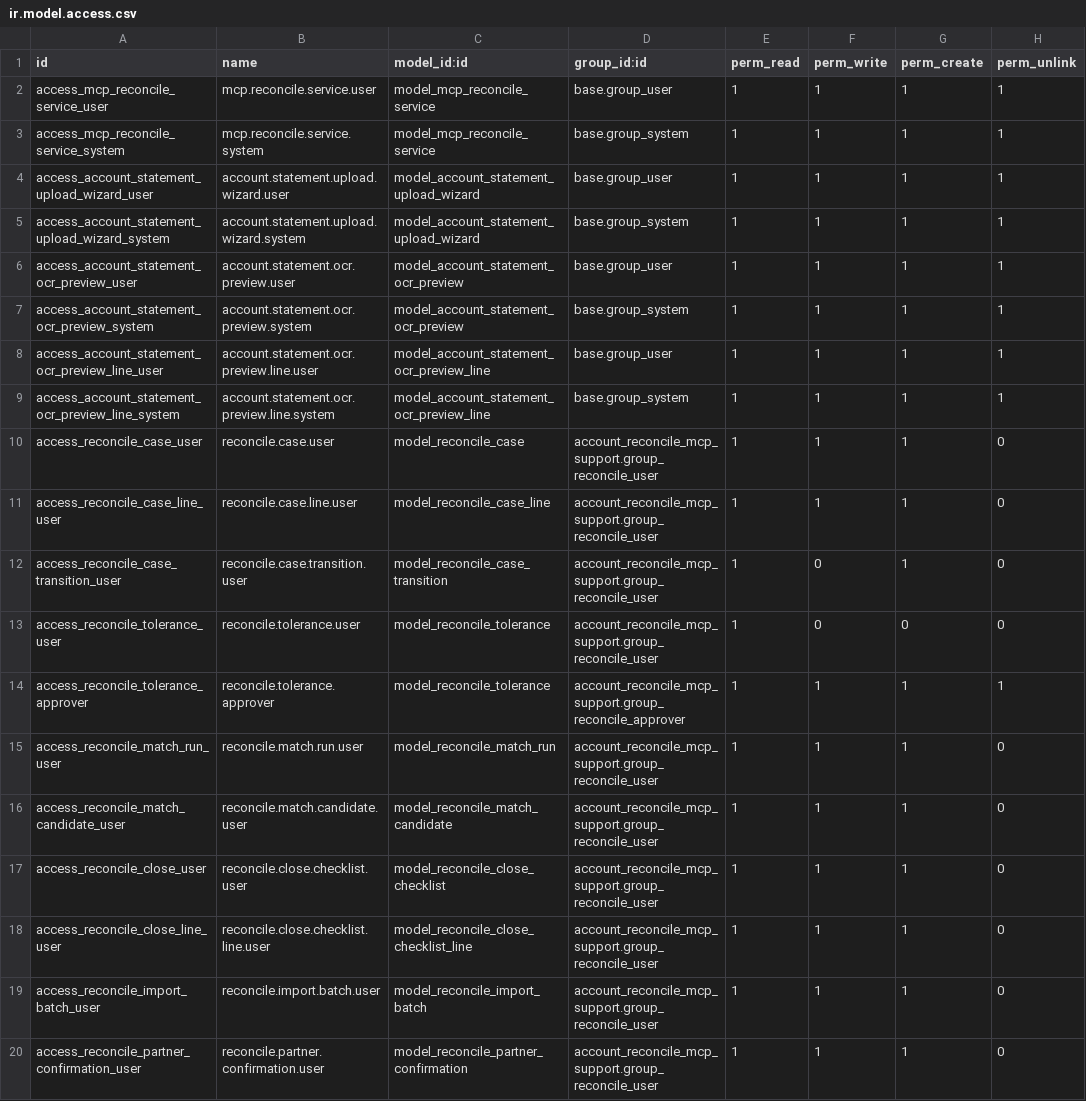
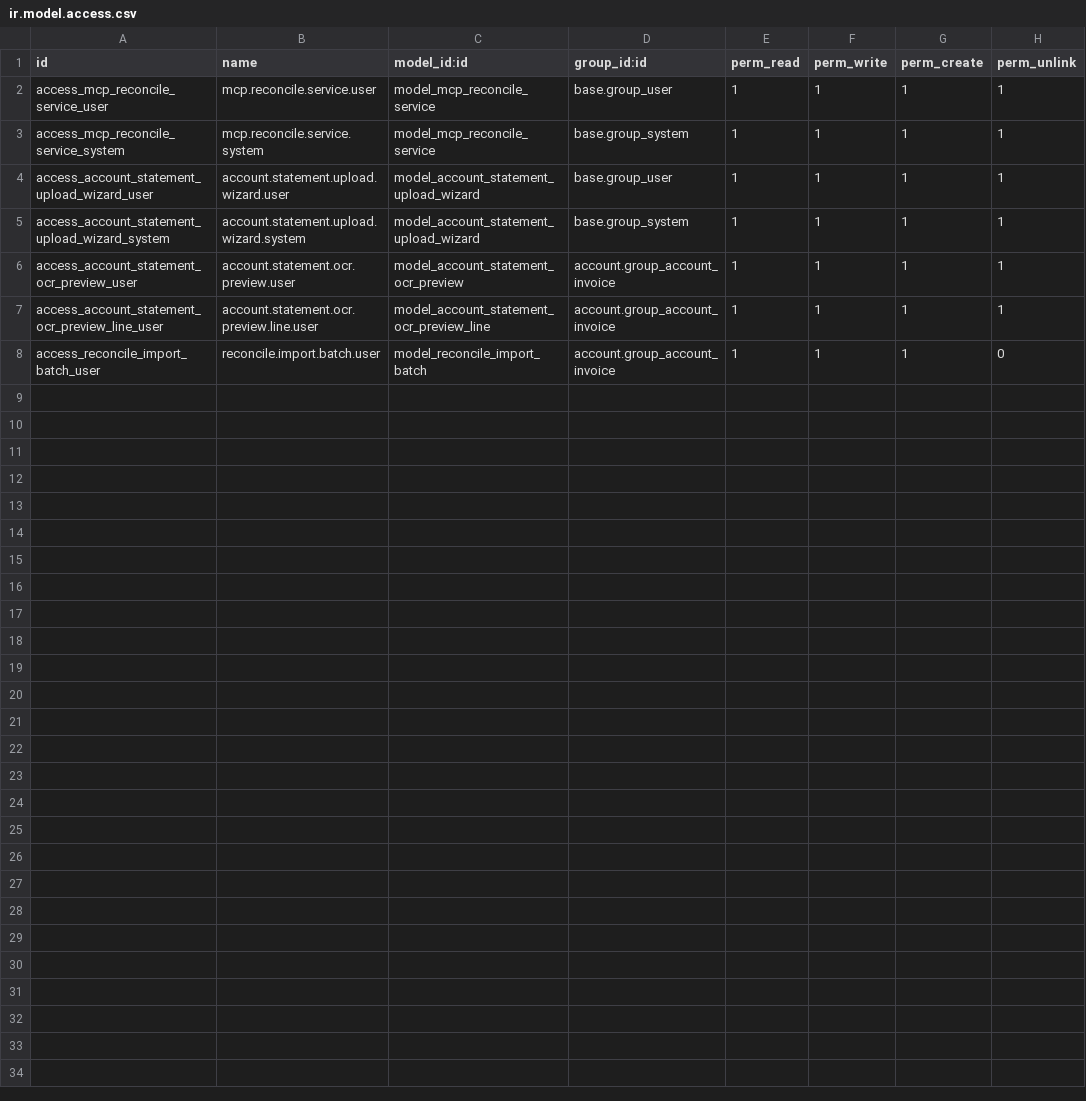
Before and after one commit to dinhnguyen888/mcp_reconcile_3way_matching, a CSV file: custom_addons/account_reconcile_mcp_support/security/ir.model.access.csv, drawn as a sheet.

Commit message:
refactor: streamline reconciliation support and clean up obsolete views and templates

```diff
--- a/custom_addons/account_reconcile_mcp_support/security/ir.model.access.csv
+++ b/custom_addons/account_reconcile_mcp_support/security/ir.model.access.csv
@@ -5,16 +5,4 @@ access_account_statement_upload_wizard_user,account.statement.upload.wizard.user
 access_account_statement_upload_wizard_system,account.statement.upload.wizard.system,model_account_statement_upload_wizard,base.group_system,1,1,1,1
-access_account_statement_ocr_preview_user,account.statement.ocr.preview.user,model_account_statement_ocr_preview,base.group_user,1,1,1,1
-access_account_statement_ocr_preview_system,account.statement.ocr.preview.system,model_account_statement_ocr_preview,base.group_system,1,1,1,1
-access_account_statement_ocr_preview_line_user,account.statement.ocr.preview.line.user,model_account_statement_ocr_preview_line,base.group_user,1,1,1,1
-access_account_statement_ocr_preview_line_system,account.statement.ocr.preview.line.system,model_account_statement_ocr_preview_line,base.group_system,1,1,1,1
-access_reconcile_case_user,reconcile.case.user,model_reconcile_case,account_reconcile_mcp_support.group_reconcile_user,1,1,1,0
-access_reconcile_case_line_user,reconcile.case.line.user,model_reconcile_case_line,account_reconcile_mcp_support.group_reconcile_user,1,1,1,0
-access_reconcile_case_transition_user,reconcile.case.transition.user,model_reconcile_case_transition,account_reconcile_mcp_support.group_reconcile_user,1,0,1,0
-access_reconcile_tolerance_user,reconcile.tolerance.user,model_reconcile_tolerance,account_reconcile_mcp_support.group_reconcile_user,1,0,0,0
-access_reconcile_tolerance_approver,reconcile.tolerance.approver,model_reconcile_tolerance,account_reconcile_mcp_support.group_reconcile_approver,1,1,1,1
-access_reconcile_match_run_user,reconcile.match.run.user,model_reconcile_match_run,account_reconcile_mcp_support.group_reconcile_user,1,1,1,0
-access_reconcile_match_candidate_user,reconcile.match.candidate.user,model_reconcile_match_candidate,account_reconcile_mcp_support.group_reconcile_user,1,1,1,0
-access_reconcile_close_user,reconcile.close.checklist.user,model_reconcile_close_checklist,account_reconcile_mcp_support.group_reconcile_user,1,1,1,0
-access_reconcile_close_line_user,reconcile.close.checklist.line.user,model_reconcile_close_checklist_line,account_reconcile_mcp_support.group_reconcile_user,1,1,1,0
-access_reconcile_import_batch_user,reconcile.import.batch.user,model_reconcile_import_batch,account_reconcile_mcp_support.group_reconcile_user,1,1,1,0
-access_reconcile_partner_confirmation_user,reconcile.partner.confirmation.user,model_reconcile_partner_confirmation,account_reconcile_mcp_support.group_reconcile_user,1,1,1,0
+access_account_statement_ocr_preview_user,account.statement.ocr.preview.user,model_account_statement_ocr_preview,account.group_account_invoice,1,1,1,1
+access_account_statement_ocr_preview_line_user,account.statement.ocr.preview.line.user,model_account_statement_ocr_preview_line,account.group_account_invoice,1,1,1,1
+access_reconcile_import_batch_user,reconcile.import.batch.user,model_reconcile_import_batch,account.group_account_invoice,1,1,1,0
```
Also changed, not shown: custom_addons/account_reconcile_3way_matching/security/ir.model.access.csv, 31 other files.
